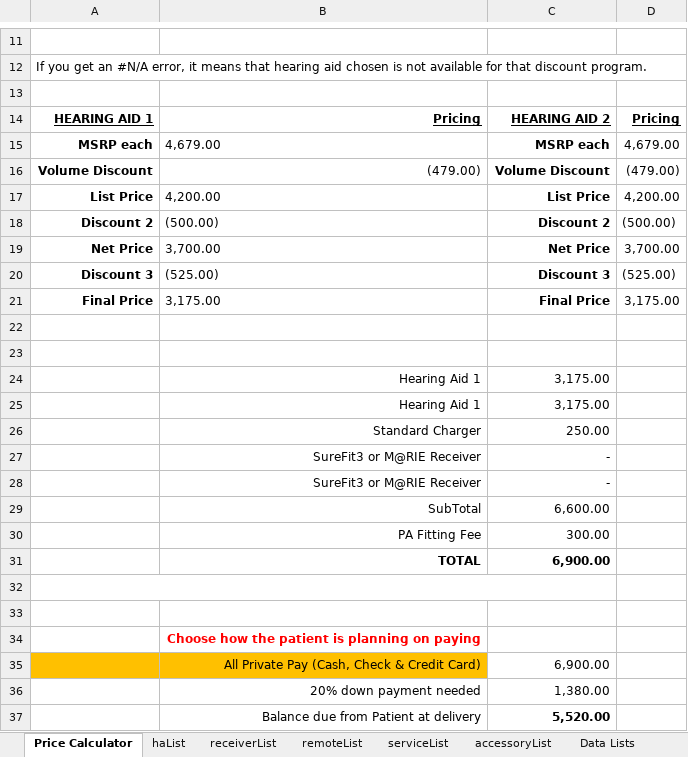
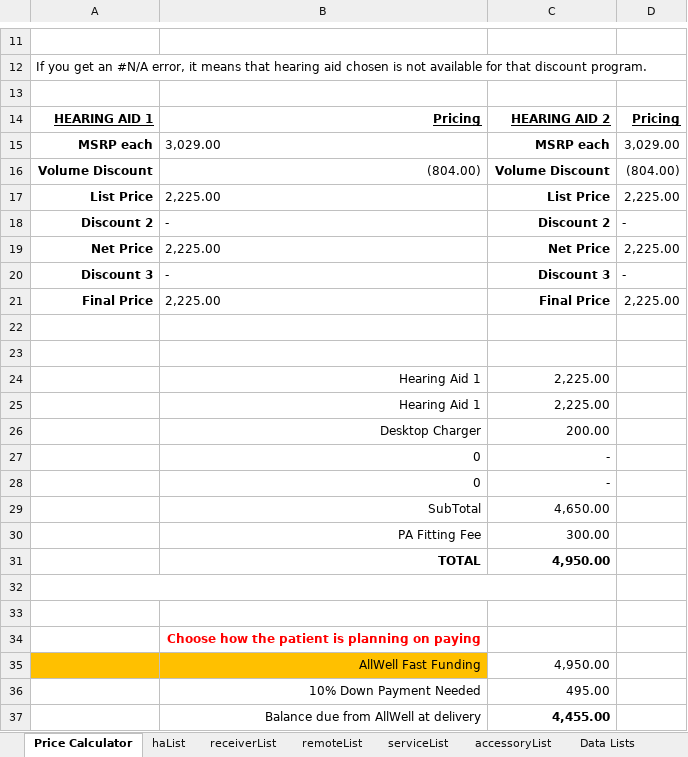
Before and after one commit to Sublevel1384/public-assets, an Excel workbook: downloaded_file.xlsx, sheet Price Calculator, drawn as a sheet; only a part is shown, gaps mark what is left out; values as stored, in another font and other column widths than the file's, no borders; removed rows and columns are numbered as before the commit, all else as after; the diff covers the shown part only; the diff names each change by its address in the sheet, - before the commit and + after, or states it on an @@ line.

Commit message:
chore: automated update of downloaded_file.xlsx

```diff
--- a/downloaded_file.xlsx (sheet Price Calculator)
+++ b/downloaded_file.xlsx (sheet Price Calculator)
-B15: 4,679.00
+B15: 3,029.00
-D15: 4,679.00
+D15: 3,029.00
-B16: (479.00)
+B16: (804.00)
-D16: (479.00)
+D16: (804.00)
-B17: 4,200.00
+B17: 2,225.00
-D17: 4,200.00
+D17: 2,225.00
-B18: (500.00)
+B18: -
-D18: (500.00)
+D18: -
-B19: 3,700.00
+B19: 2,225.00
-D19: 3,700.00
+D19: 2,225.00
-B20: (525.00)
+B20: -
-D20: (525.00)
+D20: -
-B21: 3,175.00
+B21: 2,225.00
-D21: 3,175.00
+D21: 2,225.00
-C24:C25: 3,175.00
+C24:C25: 2,225.00
-row 26:  | Standard Charger | 250.00
-row 27:  | SureFit3 or M@RIE Receiver | -
-row 28:  | SureFit3 or M@RIE Receiver | -
-row 29:  | SubTotal | 6,600.00
+row 26:  | Desktop Charger | 200.00
+row 27:  | 0 | -
+row 28:  | 0 | -
+row 29:  | SubTotal | 4,650.00
-C31: 6,900.00
+C31: 4,950.00
-row 35:  | All Private Pay (Cash, Check & Credit Card) | 6,900.00
-row 36:  | 20% down payment needed | 1,380.00
-row 37:  | Balance due from Patient at delivery | 5,520.00
+row 35:  | AllWell Fast Funding | 4,950.00
+row 36:  | 10% Down Payment Needed | 495.00
+row 37:  | Balance due from AllWell at delivery | 4,455.00
```
Also changed, not shown: 3 edited cells elsewhere in this sheet, sheet haList, sheet Data Lists.
